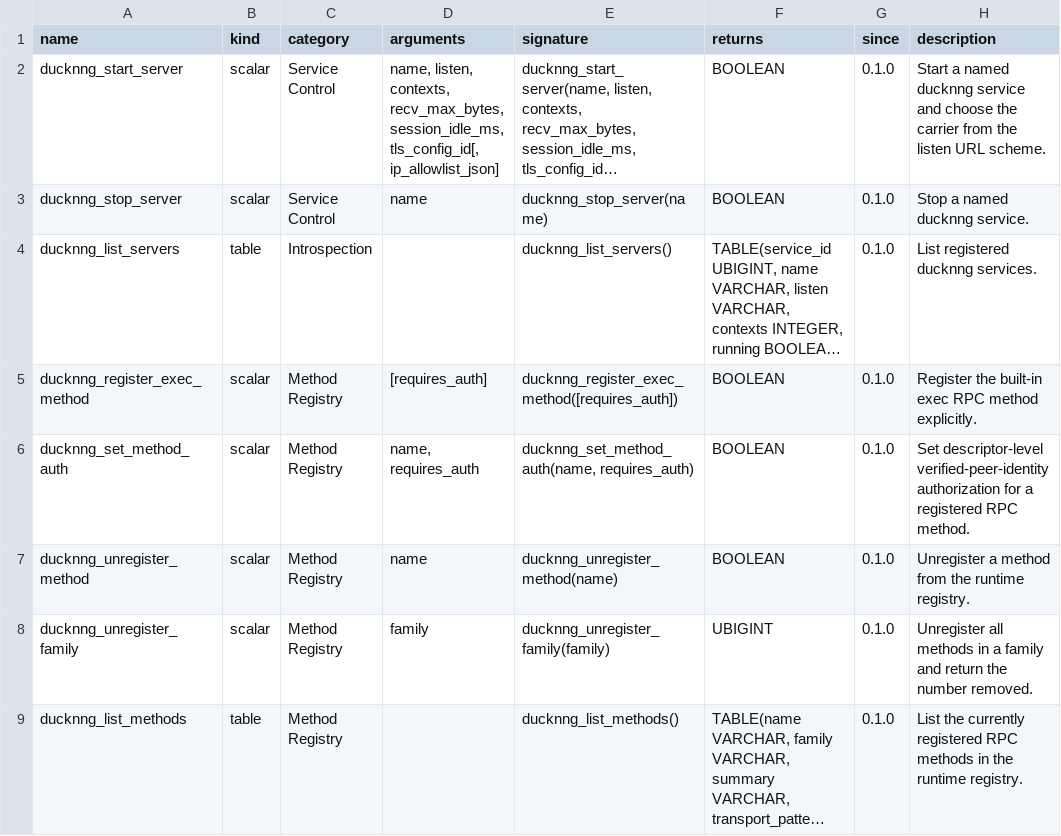
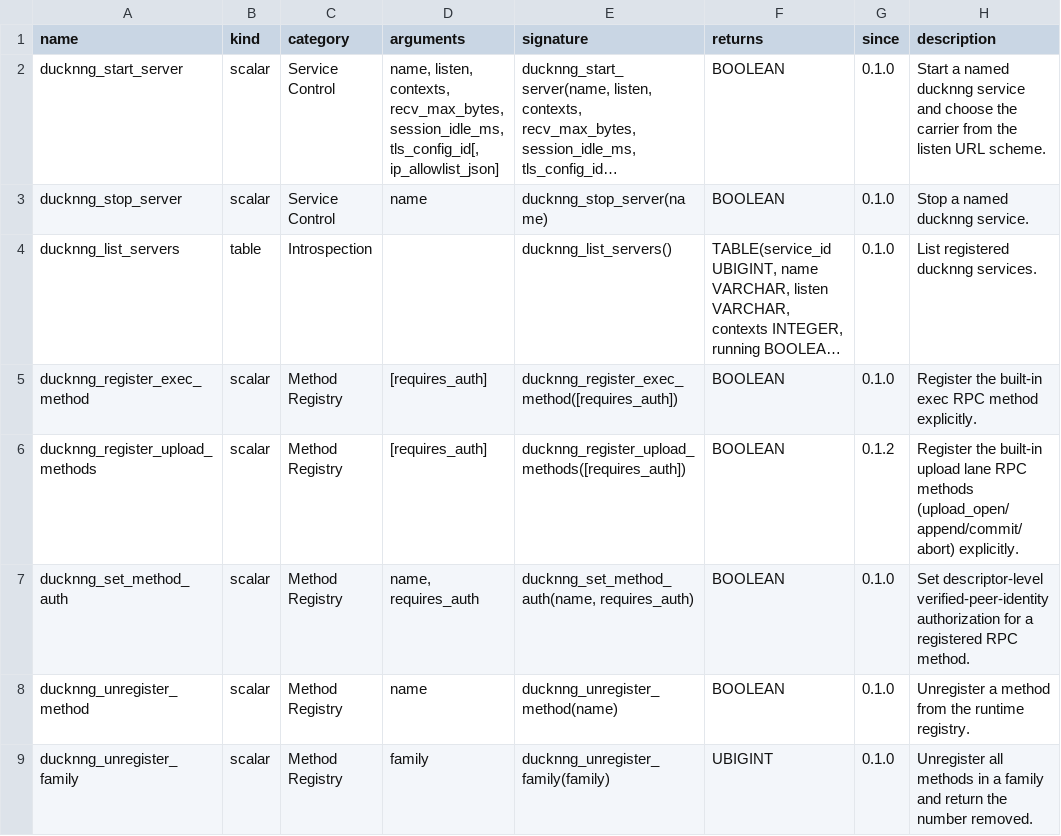
Before and after one commit to RGenomicsETL/ducknng, a TSV file: function_catalog/functions.tsv, drawn as a sheet; only a part is shown; the shorter side is filled out with more unchanged rows; long unchanged cells end in …; the diff names each change by its address in the sheet, - before the commit and + after, or states it on an @@ line.

Commit message:
Add server-side upload lane methods
Fourth slice of #9. upload_open/append/commit/abort method descriptors
and handlers, wrapping the decode-to-appender primitive and the
upload-session lifetime landed earlier. upload_open (JSON
{target_table, mode append}) acquires a session connection, BEGINs a
transaction, opens a duckdb_appender on the existing target, and
registers an upload session; upload_append parses the session prefix
(ducknng_upload_append_parse_prefix), acquires the session by
id+token, and appends the quack remainder via
ducknng_quack_payload_append_to_appender, returning the running row
count; upload_commit flushes and commits, clearing the teardown-
rollback flags; upload_abort removes the session so teardown rolls
back. Registered via ducknng_register_upload_methods() (and a
require-auth arity), gated like the exec method. Execution-subject
admission, owner tokens, and per-peer-identity limits are inherited
from the shared session path. Smoke: the four methods register and
list; v1 is append-to-existing, create-from-schema is a follow-up.

```diff
--- a/function_catalog/functions.tsv
+++ b/function_catalog/functions.tsv
+row 6: ducknng_register_upload_methods | scalar | Method Registry | [requires_auth] | ducknng_register_upload_methods([requires_auth]) | BOOLEAN | 0.1.2 | Register the built-in upload lane RPC methods (upload_open/append/commit/abort) explicitly.
```
Also changed, not shown: 21 other files.
